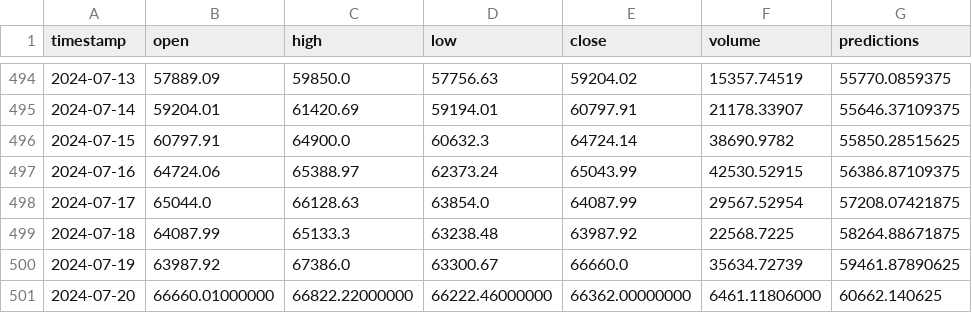
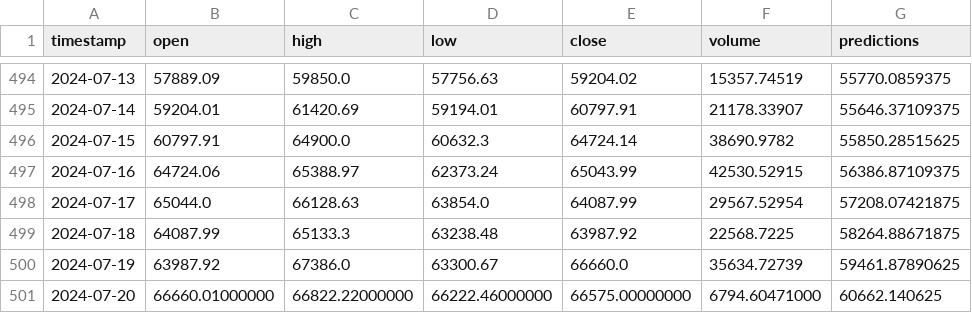
Before and after one commit to luuquang200/CryptoProject, a CSV file: cache/BTCUSDT-LSTM.csv, drawn as a sheet; only a part is shown, gaps mark what is left out.

```diff
--- a/cache/BTCUSDT-LSTM.csv
+++ b/cache/BTCUSDT-LSTM.csv
@@ -500,2 +500,2 @@ timestamp,open,high,low,close,volume,predictions
 2024-07-19,63987.92,67386.0,63300.67,66660.0,35634.72739,59461.87890625
-2024-07-20,66660.01000000,66822.22000000,66222.46000000,66362.00000000,6461.11806000,60662.140625
+2024-07-20,66660.01000000,66822.22000000,66222.46000000,66575.00000000,6794.60471000,60662.140625
```
Also changed, not shown: 2 other files.
